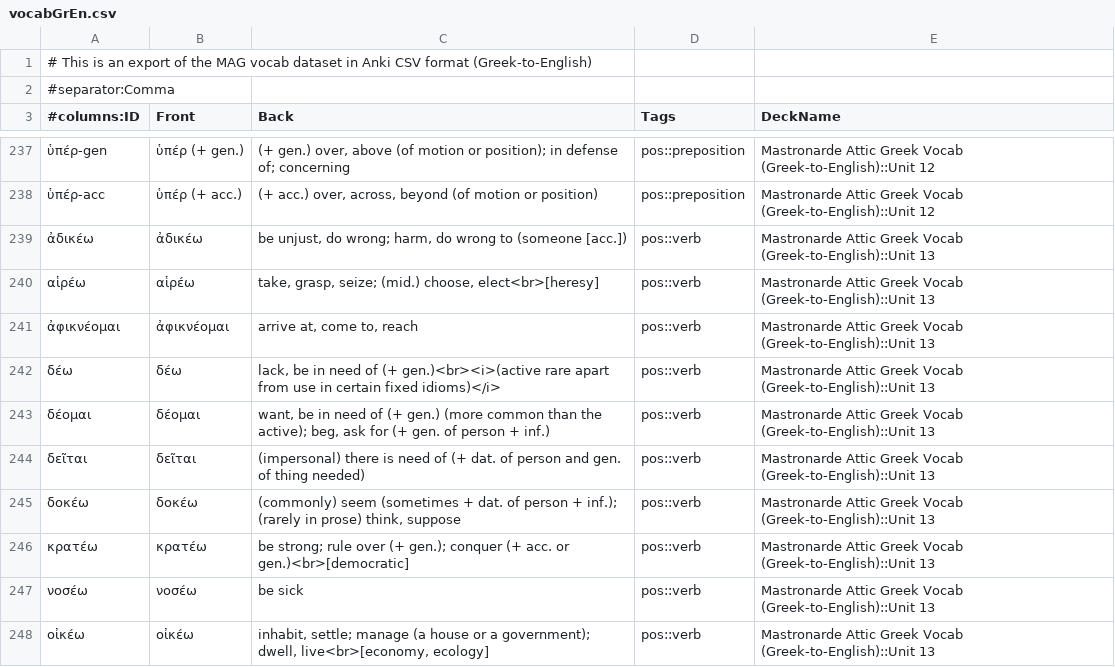
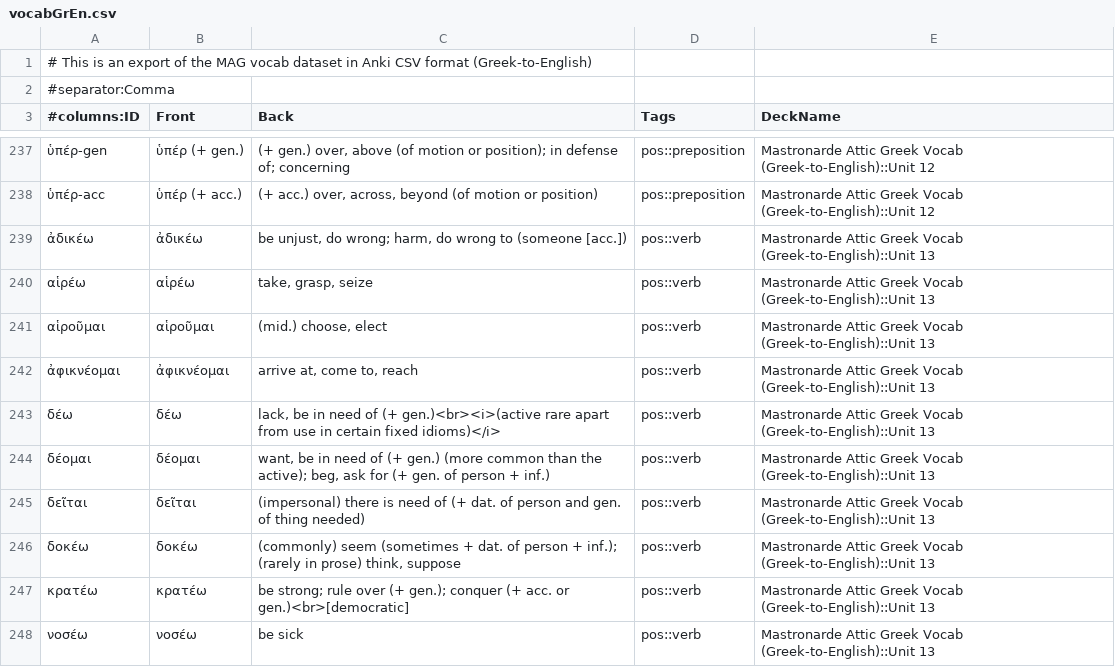
Before and after one commit to gavincarr/mag, a CSV file: vocabGrEn.csv, drawn as a sheet; only a part is shown, gaps mark what is left out; the shorter side is filled out with more unchanged rows.

Commit message:
Update vocabGrEn.csv.

```diff
--- a/vocabGrEn.csv
+++ b/vocabGrEn.csv
@@ -239,3 +239,4 @@
 ἀδικέω,ἀδικέω,"be unjust, do wrong; harm, do wrong to (someone [acc.])",pos::verb,Mastronarde Attic Greek Vocab (Greek-to-English)::Unit 13
-αἱρέω,αἱρέω,"take, grasp, seize; (mid.) choose, elect<br>[heresy]",pos::verb,Mastronarde Attic Greek Vocab (Greek-to-English)::Unit 13
+αἱρέω,αἱρέω,"take, grasp, seize",pos::verb,Mastronarde Attic Greek Vocab (Greek-to-English)::Unit 13
+αἱροῦμαι,αἱροῦμαι,"(mid.) choose, elect",pos::verb,Mastronarde Attic Greek Vocab (Greek-to-English)::Unit 13
 ἀφικνέομαι,ἀφικνέομαι,"arrive at, come to, reach",pos::verb,Mastronarde Attic Greek Vocab (Greek-to-English)::Unit 13
```
